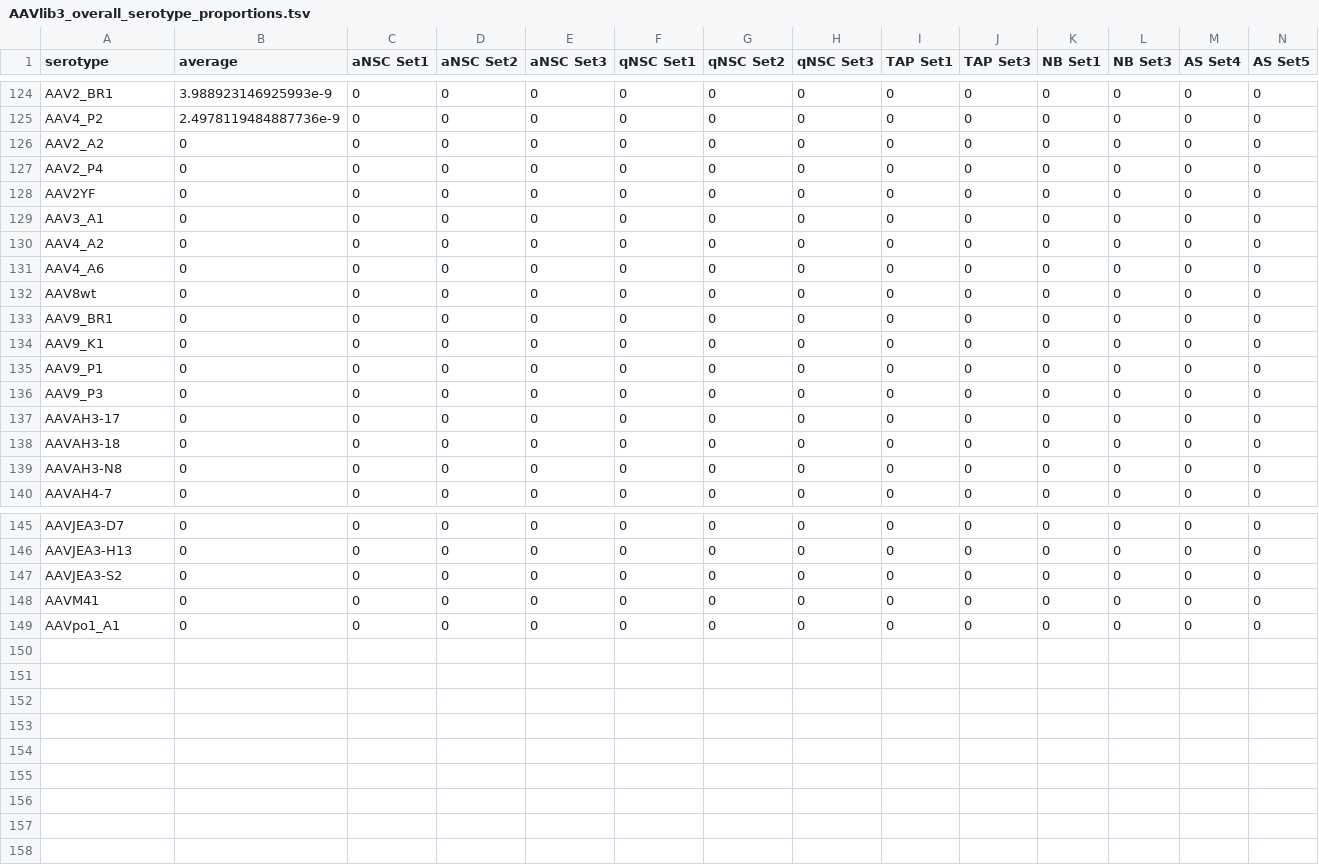
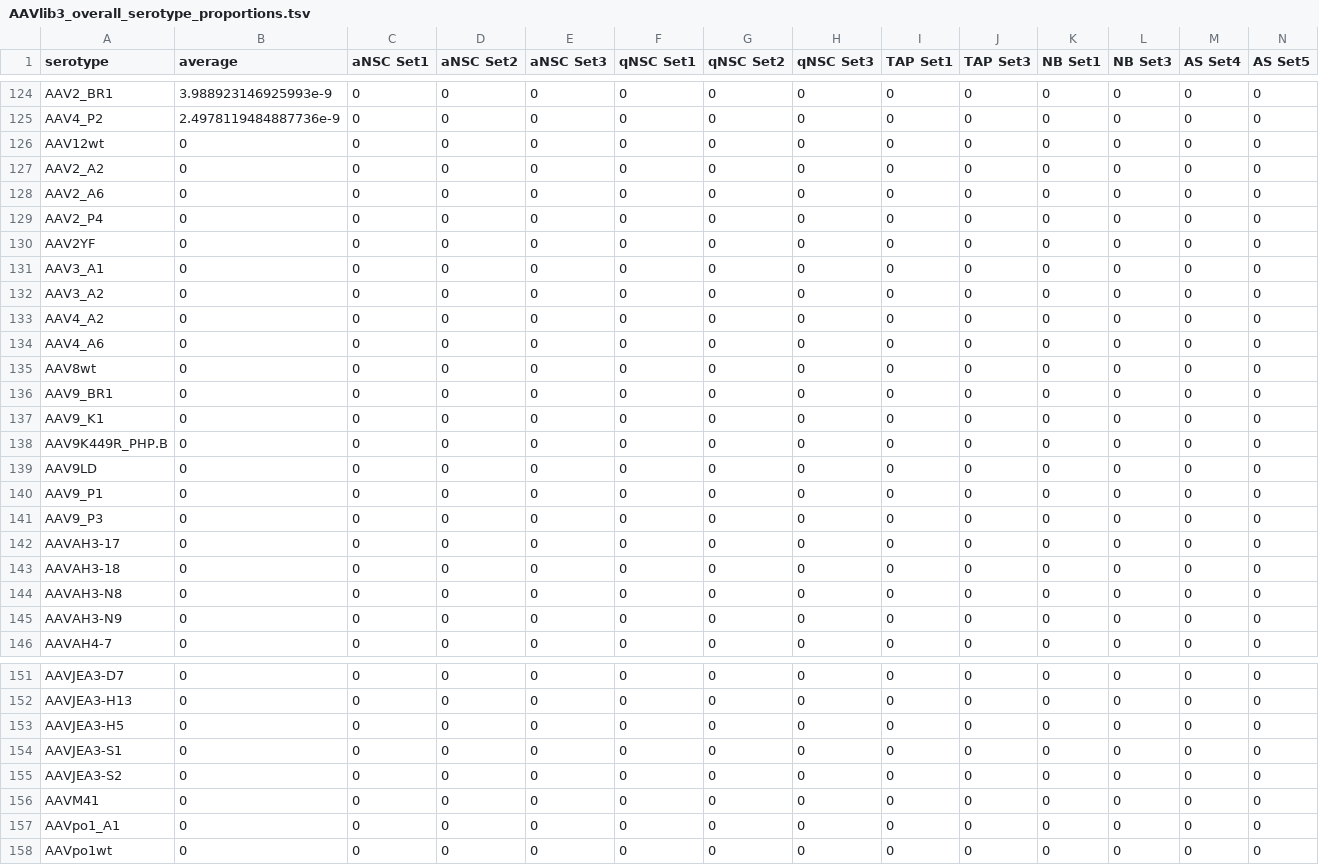
Before and after one commit to LKremer/AAV-screening, a TSV file: 02_analysis/tables/supplement/AAVlib3_overall_serotype_proportions.tsv, drawn as a sheet; only a part is shown, gaps mark what is left out; rows hold the shown columns only; the diff names each change by its address in the sheet, - before the commit and + after, or states it on an @@ line.

```diff
--- a/02_analysis/tables/supplement/AAVlib3_overall_serotype_proportions.tsv
+++ b/02_analysis/tables/supplement/AAVlib3_overall_serotype_proportions.tsv
+row 126: AAV12wt | 0 | 0 | 0 | 0 | 0 | 0 | 0 | 0 | 0 | 0 | 0 | 0 | 0
+row 128: AAV2_A6 | 0 | 0 | 0 | 0 | 0 | 0 | 0 | 0 | 0 | 0 | 0 | 0 | 0
+row 132: AAV3_A2 | 0 | 0 | 0 | 0 | 0 | 0 | 0 | 0 | 0 | 0 | 0 | 0 | 0
+row 138: AAV9K449R_PHP.B | 0 | 0 | 0 | 0 | 0 | 0 | 0 | 0 | 0 | 0 | 0 | 0 | 0
+row 139: AAV9LD | 0 | 0 | 0 | 0 | 0 | 0 | 0 | 0 | 0 | 0 | 0 | 0 | 0
+row 145: AAVAH3-N9 | 0 | 0 | 0 | 0 | 0 | 0 | 0 | 0 | 0 | 0 | 0 | 0 | 0
+row 153: AAVJEA3-H5 | 0 | 0 | 0 | 0 | 0 | 0 | 0 | 0 | 0 | 0 | 0 | 0 | 0
+row 154: AAVJEA3-S1 | 0 | 0 | 0 | 0 | 0 | 0 | 0 | 0 | 0 | 0 | 0 | 0 | 0
+row 158: AAVpo1wt | 0 | 0 | 0 | 0 | 0 | 0 | 0 | 0 | 0 | 0 | 0 | 0 | 0
```
Also changed, not shown: 02_analysis/tables/AAVlib1_AAV-barcode-proportions-by-celltype.csv, 02_analysis/tables/AAVlib3_AAV-barcode-proportions-by-celltype.csv, 47 other files.
